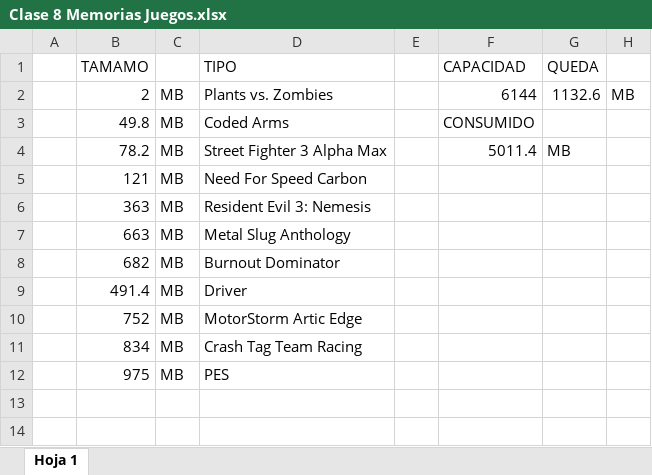
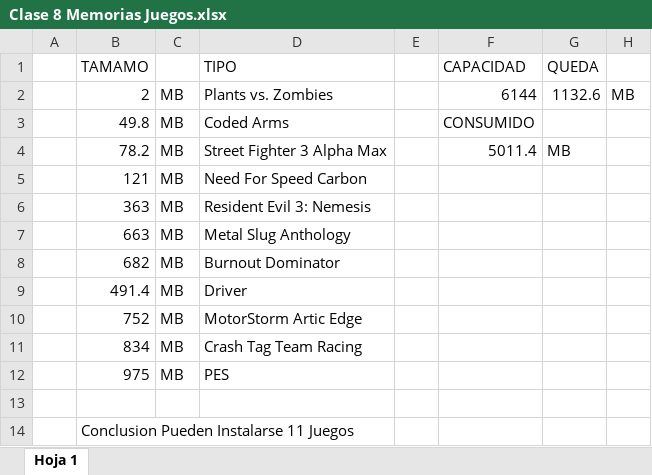
Before and after one commit to jpereyradh/Mochila_0522C6, an Excel workbook: Primera Entrega/Clase 8- Memoria/Alumnos/TomasJesusDelValle_DeLaPena/Clase 8 Memorias Juegos.xlsx, sheet Hoja 1, drawn as a sheet; values as stored, in another font and other column widths than the file's, no borders; charts and pictures not drawn; the diff names each change by its address in the sheet, - before the commit and + after, or states it on an @@ line.

```diff
--- a/Primera Entrega/Clase 8- Memoria/Alumnos/TomasJesusDelValle_DeLaPena/Clase 8 Memorias Juegos.xlsx (sheet Hoja 1)
+++ b/Primera Entrega/Clase 8- Memoria/Alumnos/TomasJesusDelValle_DeLaPena/Clase 8 Memorias Juegos.xlsx (sheet Hoja 1)
+row 13: (empty)
+row 14:  | Conclusion Pueden Instalarse 11 Juegos
```
Also changed, not shown: charts or pictures, Primera Entrega/Clase 9- Cierre Estructura/Alumnos/TomasJesusDelValle_DelaPena/Clase Armar PC.xlsx, 10 other files.
